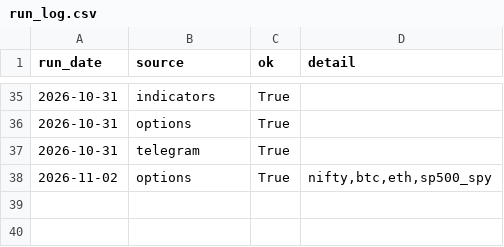
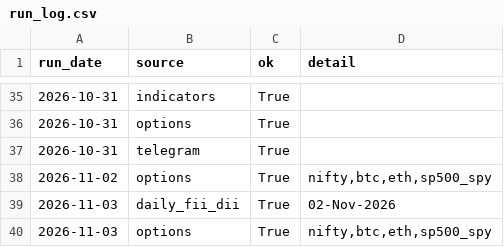
Before and after one commit to rrb396-sketch/finance---flows, a CSV file: data/run_log.csv, drawn as a sheet; only a part is shown, gaps mark what is left out.

```diff
--- a/data/run_log.csv
+++ b/data/run_log.csv
@@ -38 +38,3 @@ run_date,source,ok,detail
 2026-11-02,options,True,"nifty,btc,eth,sp500_spy"
+2026-11-03,daily_fii_dii,True,02-Nov-2026
+2026-11-03,options,True,"nifty,btc,eth,sp500_spy"
```
Also changed, not shown: data/fii_dii_daily.csv, data/options_log.csv.
